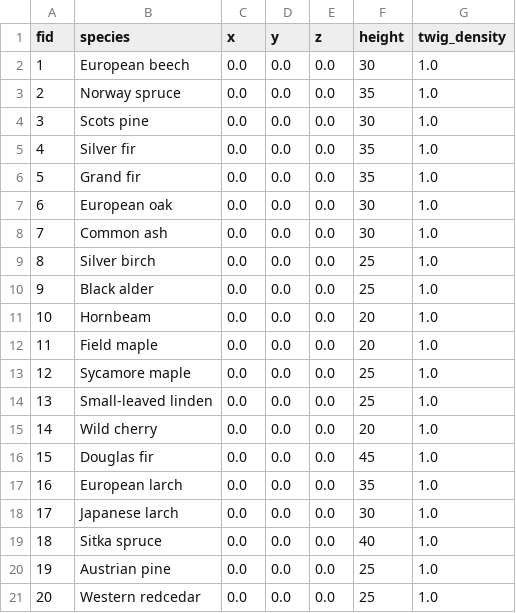
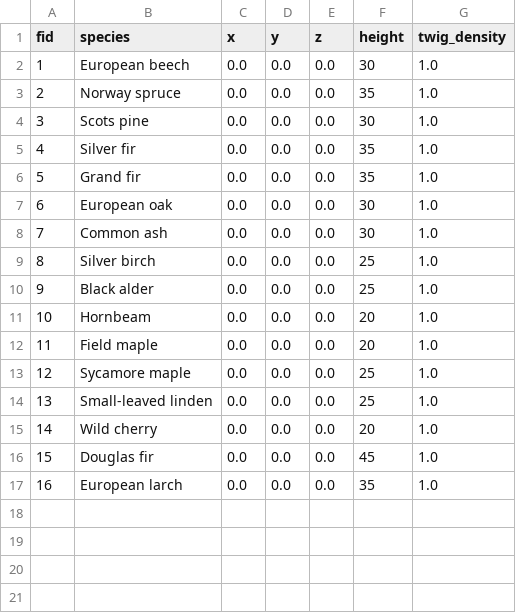
Before and after one commit to XRFutureForests/growpy, a CSV file: data/input/dataset/all_species.csv, drawn as a sheet; the diff names each change by its address in the sheet, - before the commit and + after, or states it on an @@ line.

Commit message:
refactor: Remove obsolete species data files and update dataset overview generation to use height intervals from configuration

```diff
--- a/data/input/dataset/all_species.csv
+++ b/data/input/dataset/all_species.csv
-row 18: 17 | Japanese larch | 0.0 | 0.0 | 0.0 | 30 | 1.0
-row 19: 18 | Sitka spruce | 0.0 | 0.0 | 0.0 | 40 | 1.0
-row 20: 19 | Austrian pine | 0.0 | 0.0 | 0.0 | 25 | 1.0
-row 21: 20 | Western redcedar | 0.0 | 0.0 | 0.0 | 25 | 1.0
```
Also changed, not shown: 7 other files.
